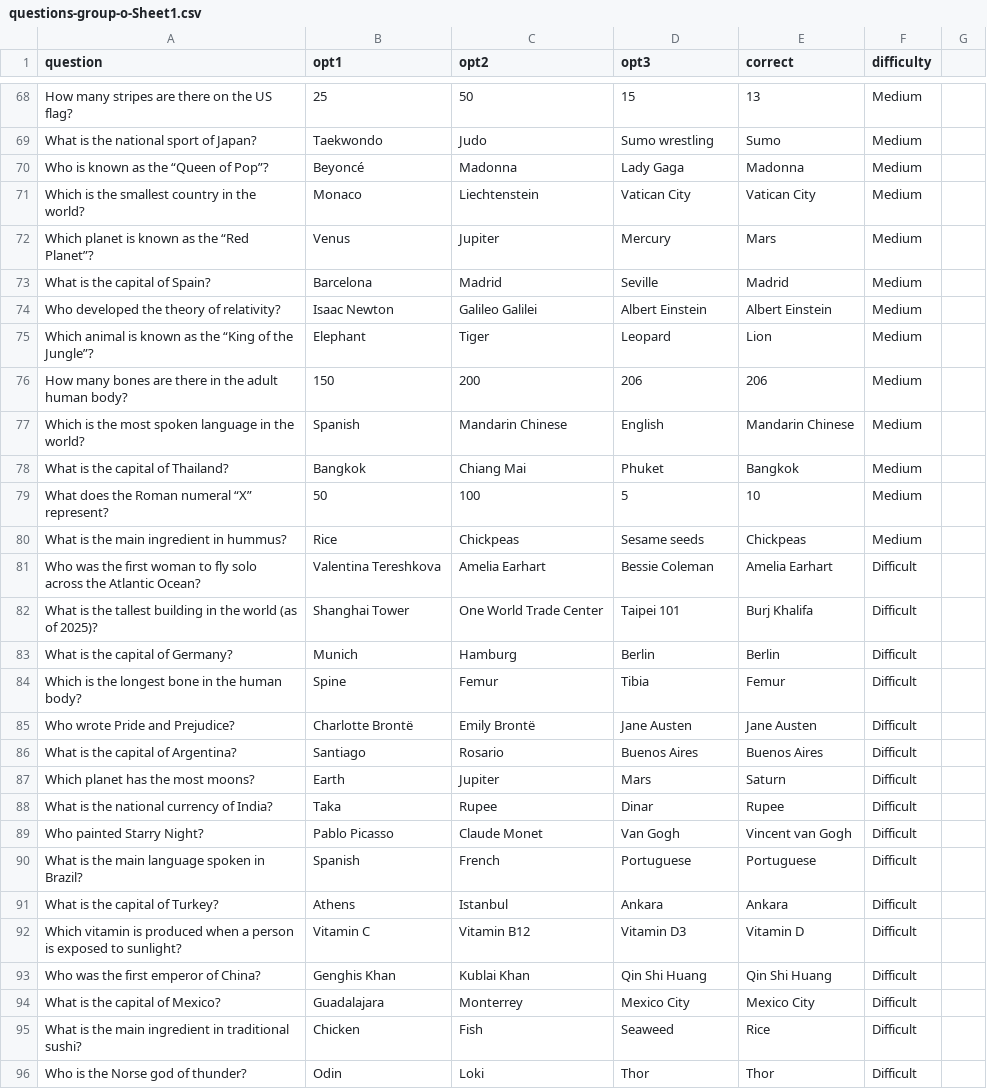
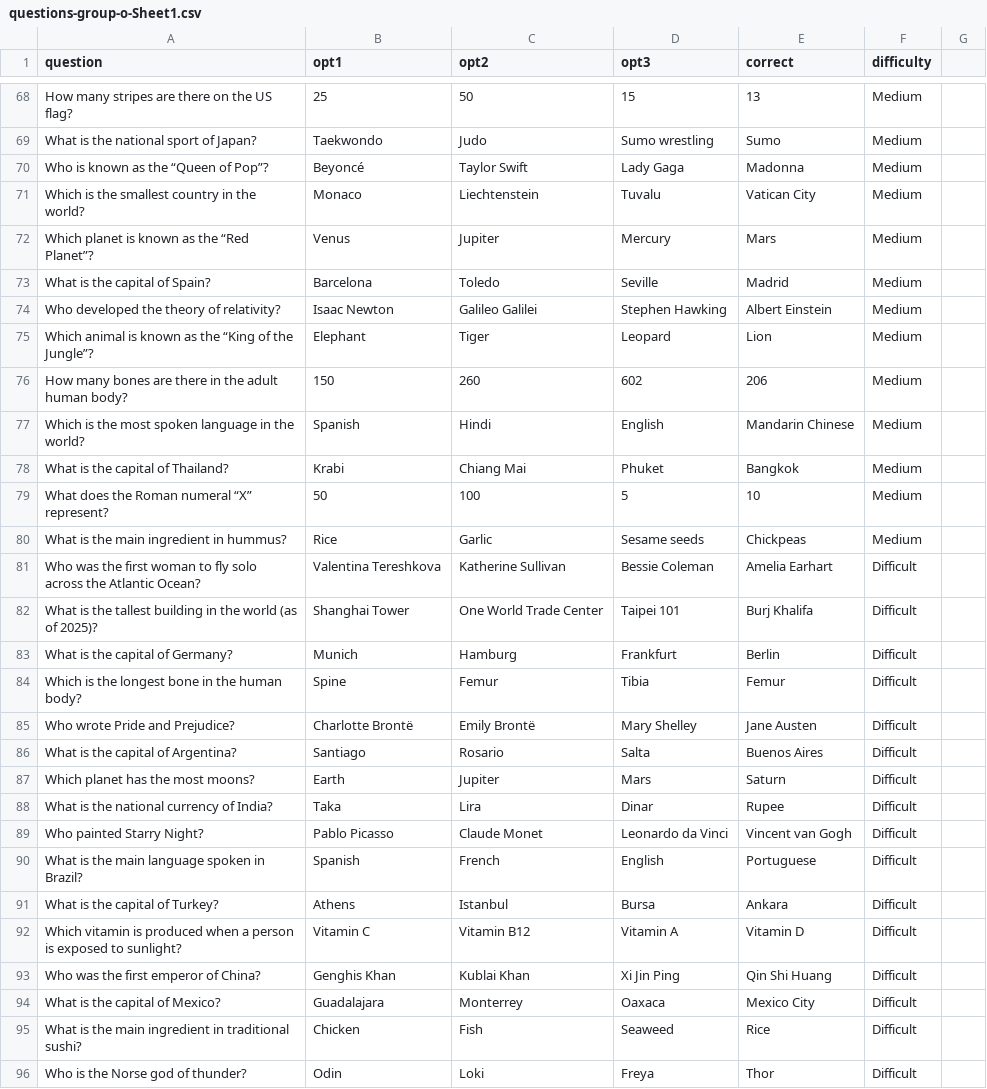
Before and after one commit to manelaaa26/mms146-GroupO, a CSV file: questions-group-o-Sheet1.csv, drawn as a sheet; only a part is shown, gaps mark what is left out; the diff covers the shown part only.

```diff
--- a/questions-group-o-Sheet1.csv
+++ b/questions-group-o-Sheet1.csv
@@ -69,28 +69,28 @@ How many stripes are there on the US flag?,25,50,15,13,Medium
 What is the national sport of Japan?,Taekwondo,Judo,Sumo wrestling,Sumo,Medium
-Who is known as the “Queen of Pop”?,Beyoncé,Madonna,Lady Gaga,Madonna,Medium
-Which is the smallest country in the world?,Monaco,Liechtenstein,Vatican City,Vatican City,Medium
+Who is known as the “Queen of Pop”?,Beyoncé,Taylor Swift,Lady Gaga,Madonna,Medium
+Which is the smallest country in the world?,Monaco,Liechtenstein,Tuvalu,Vatican City,Medium
 Which planet is known as the “Red Planet”?,Venus,Jupiter,Mercury,Mars,Medium
-What is the capital of Spain?,Barcelona,Madrid,Seville,Madrid,Medium
-Who developed the theory of relativity?,Isaac Newton,Galileo Galilei,Albert Einstein,Albert Einstein,Medium
+What is the capital of Spain?,Barcelona,Toledo,Seville,Madrid,Medium
+Who developed the theory of relativity?,Isaac Newton,Galileo Galilei,Stephen Hawking,Albert Einstein,Medium
 Which animal is known as the “King of the Jungle”?,Elephant,Tiger,Leopard,Lion,Medium
-How many bones are there in the adult human body?,150,200,206,206,Medium
-Which is the most spoken language in the world?,Spanish,Mandarin Chinese,English,Mandarin Chinese,Medium
-What is the capital of Thailand?,Bangkok,Chiang Mai,Phuket,Bangkok,Medium
+How many bones are there in the adult human body?,150,260,602,206,Medium
+Which is the most spoken language in the world?,Spanish,Hindi,English,Mandarin Chinese,Medium
+What is the capital of Thailand?,Krabi,Chiang Mai,Phuket,Bangkok,Medium
 What does the Roman numeral “X” represent?,50,100,5,10,Medium
-What is the main ingredient in hummus?,Rice,Chickpeas,Sesame seeds,Chickpeas,Medium
-Who was the first woman to fly solo across the Atlantic Ocean?,Valentina Tereshkova,Amelia Earhart,Bessie Coleman,Amelia Earhart,Difficult
+What is the main ingredient in hummus?,Rice,Garlic,Sesame seeds,Chickpeas,Medium
+Who was the first woman to fly solo across the Atlantic Ocean?,Valentina Tereshkova,Katherine Sullivan,Bessie Coleman,Amelia Earhart,Difficult
 What is the tallest building in the world (as of 2025)?,Shanghai Tower,One World Trade Center,Taipei 101,Burj Khalifa,Difficult
-What is the capital of Germany?,Munich,Hamburg,Berlin,Berlin,Difficult
+What is the capital of Germany?,Munich,Hamburg,Frankfurt,Berlin,Difficult
 Which is the longest bone in the human body?,Spine,Femur,Tibia,Femur,Difficult
-Who wrote Pride and Prejudice?,Charlotte Brontë,Emily Brontë,Jane Austen,Jane Austen,Difficult
-What is the capital of Argentina?,Santiago,Rosario,Buenos Aires,Buenos Aires,Difficult
+Who wrote Pride and Prejudice?,Charlotte Brontë,Emily Brontë,Mary Shelley,Jane Austen,Difficult
+What is the capital of Argentina?,Santiago,Rosario,Salta,Buenos Aires,Difficult
 Which planet has the most moons?,Earth,Jupiter,Mars,Saturn,Difficult
-What is the national currency of India?,Taka,Rupee,Dinar,Rupee,Difficult
-Who painted Starry Night?,Pablo Picasso,Claude Monet,Van Gogh,Vincent van Gogh,Difficult
-What is the main language spoken in Brazil?,Spanish,French,Portuguese,Portuguese,Difficult
-What is the capital of Turkey?,Athens,Istanbul,Ankara,Ankara,Difficult
-Which vitamin is produced when a person is exposed to sunlight?,Vitamin C,Vitamin B12,Vitamin D3,Vitamin D,Difficult
-Who was the first emperor of China?,Genghis Khan,Kublai Khan,Qin Shi Huang,Qin Shi Huang,Difficult
-What is the capital of Mexico?,Guadalajara,Monterrey,Mexico City,Mexico City,Difficult
+What is the national currency of India?,Taka,Lira,Dinar,Rupee,Difficult
+Who painted Starry Night?,Pablo Picasso,Claude Monet,Leonardo da Vinci,Vincent van Gogh,Difficult
+What is the main language spoken in Brazil?,Spanish,French,English,Portuguese,Difficult
+What is the capital of Turkey?,Athens,Istanbul,Bursa,Ankara,Difficult
+Which vitamin is produced when a person is exposed to sunlight?,Vitamin C,Vitamin B12,Vitamin A,Vitamin D,Difficult
+Who was the first emperor of China?,Genghis Khan,Kublai Khan,Xi Jin Ping,Qin Shi Huang,Difficult
+What is the capital of Mexico?,Guadalajara,Monterrey,Oaxaca,Mexico City,Difficult
 What is the main ingredient in traditional sushi?,Chicken,Fish,Seaweed,Rice,Difficult
-Who is the Norse god of thunder?,Odin,Loki,Thor,Thor,Difficult
+Who is the Norse god of thunder?,Odin,Loki,Freya,Thor,Difficult
```
Also changed, not shown: 42 edited cells elsewhere in this file.
